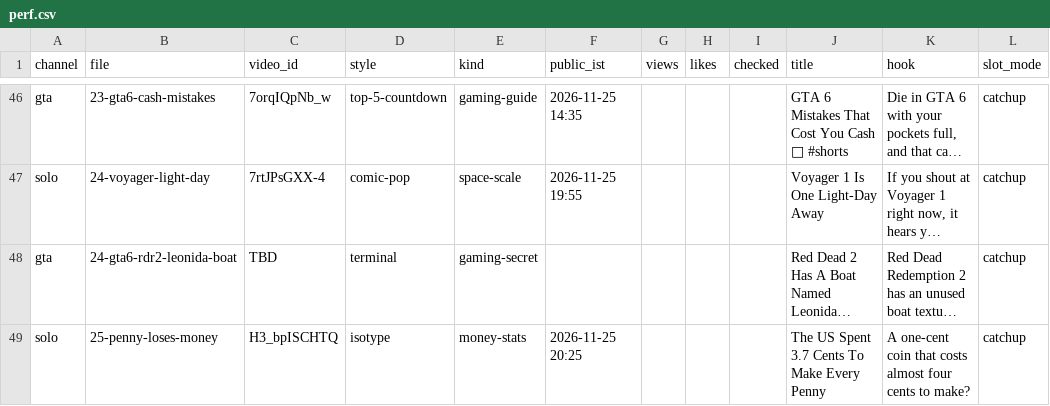
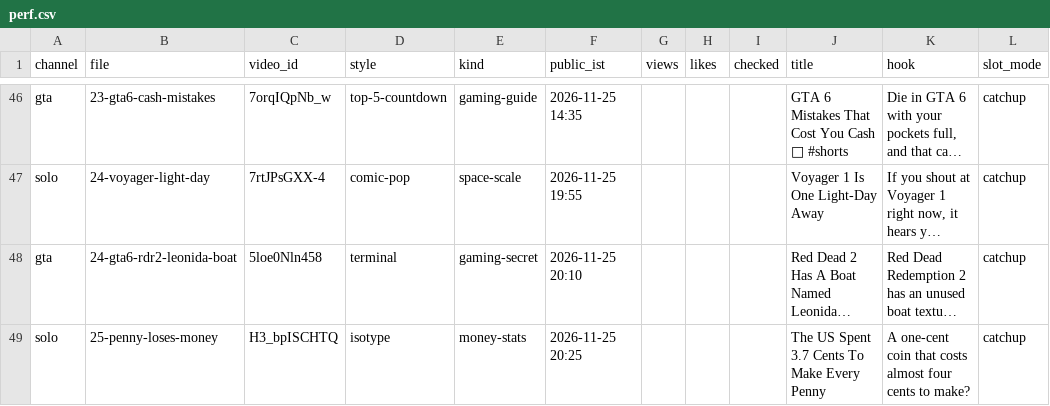
Before and after one commit to ffrastogi737-art/Faltu, a CSV file: shorts-out/perf.csv, drawn as a sheet; only a part is shown, gaps mark what is left out; long unchanged cells end in …; the diff names each change by its address in the sheet, - before the commit and + after, or states it on an @@ line.

```diff
--- a/shorts-out/perf.csv
+++ b/shorts-out/perf.csv
-C48 (video_id): TBD
+C48 (video_id): 5loe0Nln458
-F48 (public_ist): (empty)
+F48 (public_ist): 2026-11-25 20:10
```
Also changed, not shown: 12 other files.
